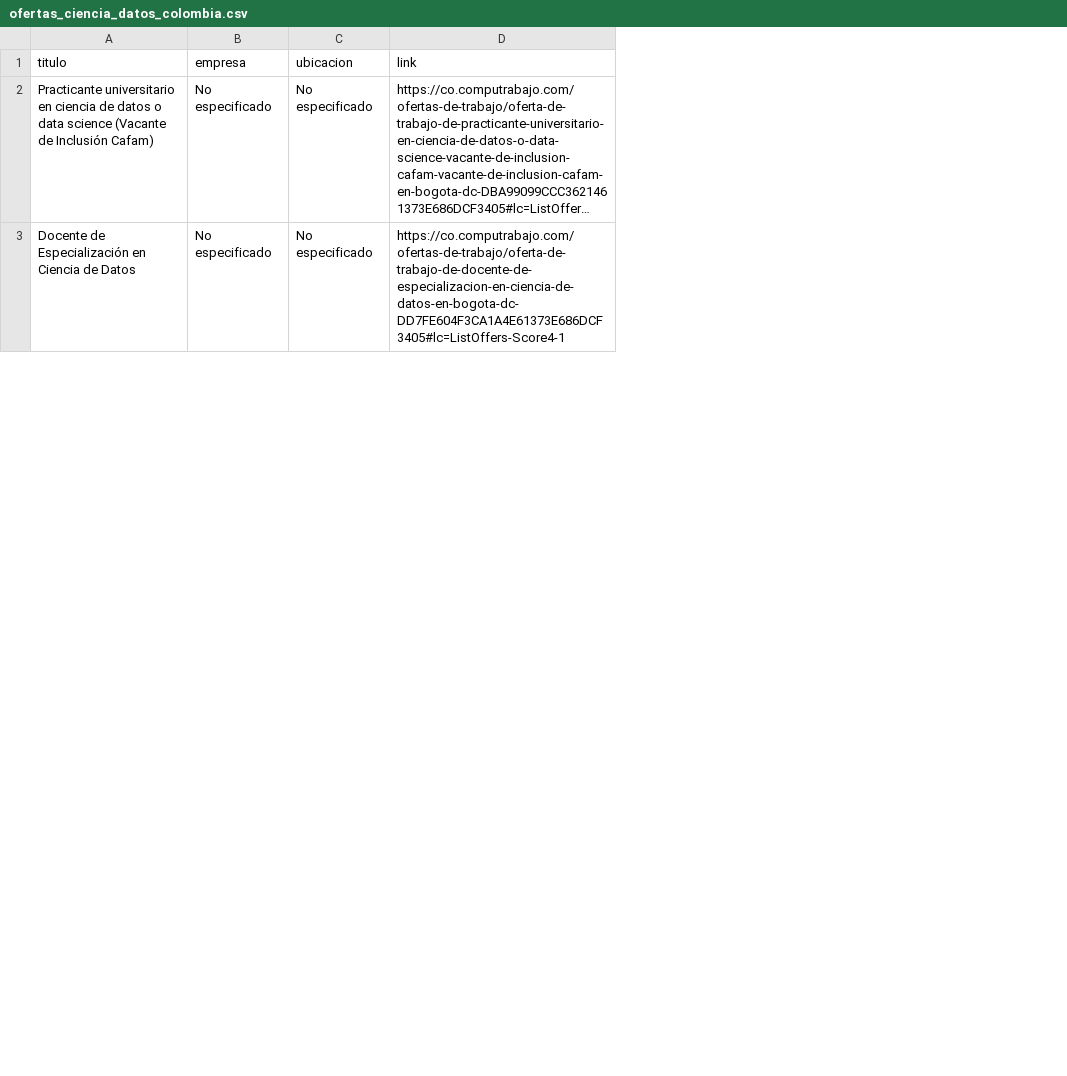
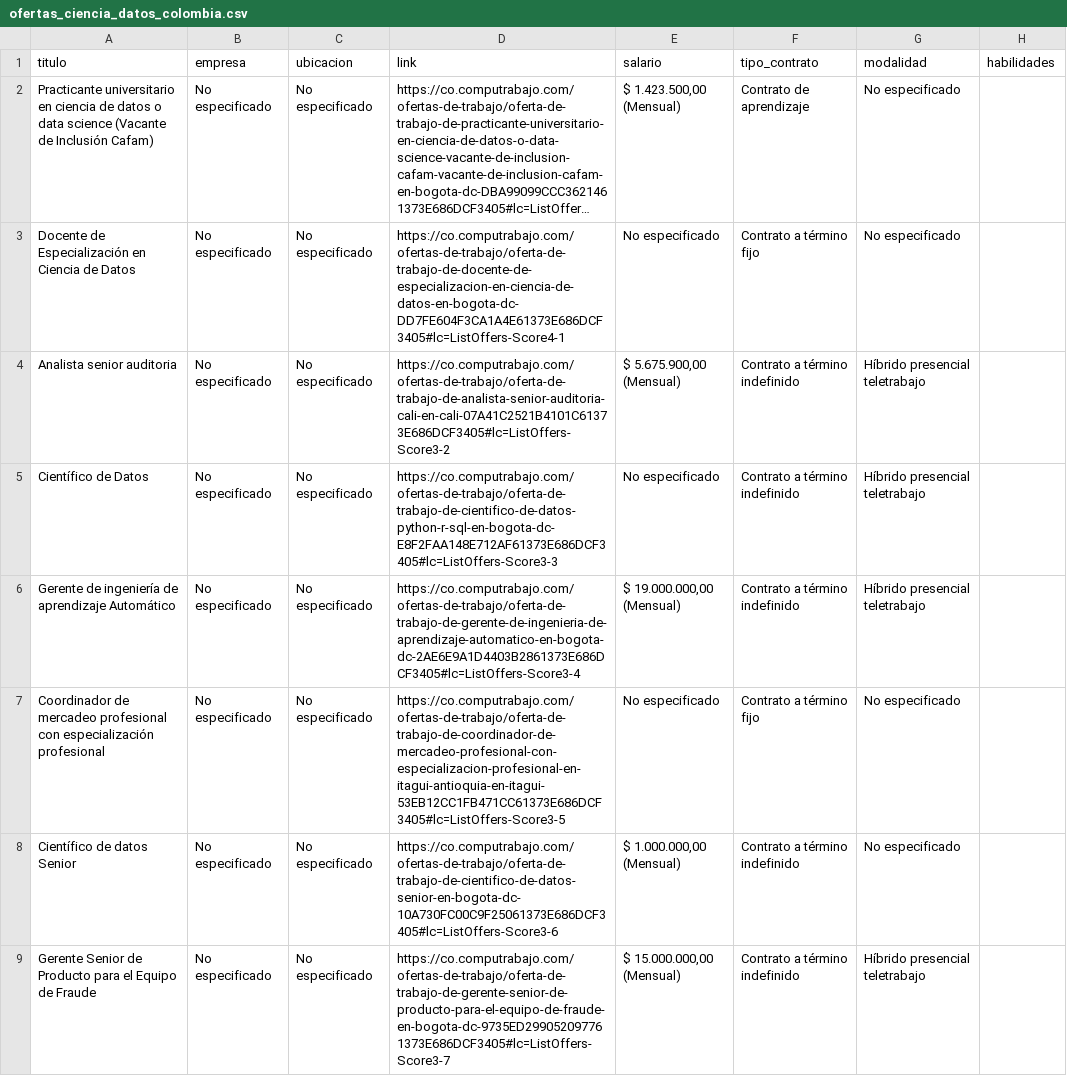
Before and after one commit to emayad04/data-jobs-barcelona, a CSV file: ofertas_ciencia_datos_colombia.csv, drawn as a sheet; only a part is shown; long unchanged cells end in …; the diff covers the shown part only; the diff names each change by its address in the sheet, - before the commit and + after, or states it on an @@ line.

```diff
--- a/ofertas_ciencia_datos_colombia.csv
+++ b/ofertas_ciencia_datos_colombia.csv
+column E (salario), rows 2-3: $ 1.423.500,00 (Mensual) | No especificado
+column F (tipo_contrato), rows 2-3: Contrato de aprendizaje | Contrato a término fijo
+column G (modalidad), rows 2-3: No especificado | No especificado
+column H (habilidades), empty
+row 4: Analista senior auditoria | No especificado | No especificado | https://co.computrabajo.com/ofertas-de-trabajo/oferta-de-trabajo-de-analista-senior-auditoria-cali-en-cali-07A41C2521B4101C61373E686DCF3405#lc=ListOffers-Score3-2 | $ 5.675.900,00 (Mensual) | Contrato a término indefinido | Híbrido presencial teletrabajo
+row 5: Científico de Datos | No especificado | No especificado | https://co.computrabajo.com/ofertas-de-trabajo/oferta-de-trabajo-de-cientifico-de-datos-python-r-sql-en-bogota-dc-E8F2FAA148E712AF61373E686DCF3405#lc=ListOffers-Score3-3 | No especificado | Contrato a término indefinido | Híbrido presencial teletrabajo
+row 6: Gerente de ingeniería de aprendizaje Automático | No especificado | No especificado | https://co.computrabajo.com/ofertas-de-trabajo/oferta-de-trabajo-de-gerente-de-ingenieria-de-aprendizaje-automatico-en-bogota-dc-2AE6E9A1D4403B2861373E686DCF3405#lc=ListOffers-Score3-4 | $ 19.000.000,00 (Mensual) | Contrato a término indefinido | Híbrido presencial teletrabajo
+row 7: Coordinador de mercadeo profesional con especialización profesional | No especificado | No especificado | https://co.computrabajo.com/ofertas-de-trabajo/oferta-de-trabajo-de-coordinador-de-mercadeo-profesional-con-especializacion-profesional-en-itagui-antioquia-en-itagui-53EB12CC1FB471CC61373E686DCF3405#lc=ListOffers-Score3-5 | No especificado | Contrato a término fijo | No especificado
+row 8: Científico de datos Senior | No especificado | No especificado | https://co.computrabajo.com/ofertas-de-trabajo/oferta-de-trabajo-de-cientifico-de-datos-senior-en-bogota-dc-10A730FC00C9F25061373E686DCF3405#lc=ListOffers-Score3-6 | $ 1.000.000,00 (Mensual) | Contrato a término indefinido | No especificado
+row 9: Gerente Senior de Producto para el Equipo de Fraude | No especificado | No especificado | https://co.computrabajo.com/ofertas-de-trabajo/oferta-de-trabajo-de-gerente-senior-de-producto-para-el-equipo-de-fraude-en-bogota-dc-9735ED299052097761373E686DCF3405#lc=ListOffers-Score3-7 | $ 15.000.000,00 (Mensual) | Contrato a término indefinido | Híbrido presencial teletrabajo
```
Also changed, not shown: 8 added rows, 14 removed rows and 4 edited cells elsewhere in this file, 1 other file.
